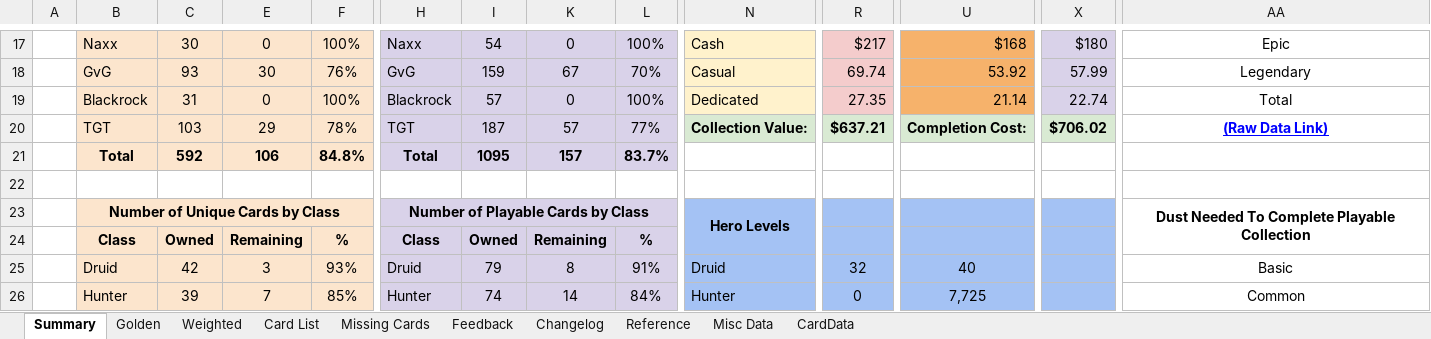
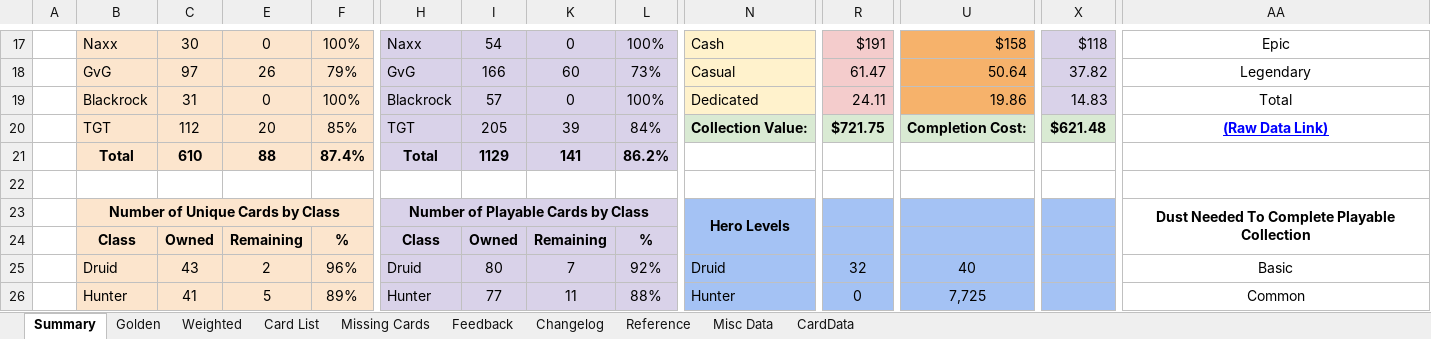
Before and after one commit to kristopherschmidt/hearthstone-decks, an Excel workbook: src/main/resources/HearthstoneMasterCollection.xlsx, sheet Summary, drawn as a sheet; only a part is shown, gaps mark what is left out; values as stored, in another font and other column widths than the file's, no borders; charts and pictures not drawn; removed rows and columns are numbered as before the commit, all else as after; rows hold the shown columns only; the diff covers the shown part only; the diff names each change by its address in the sheet, - before the commit and + after, or states it on an @@ line.

```diff
--- a/src/main/resources/HearthstoneMasterCollection.xlsx (sheet Summary)
+++ b/src/main/resources/HearthstoneMasterCollection.xlsx (sheet Summary)
-R17: $217
+R17: $191
-U17: $168
+U17: $158
-X17: $180
+X17: $118
-C18: 93
+C18: 97
-E18: 30
+E18: 26
-F18: 76%
+F18: 79%
-I18: 159
+I18: 166
-K18: 67
+K18: 60
-L18: 70%
+L18: 73%
-R18: 69.74
+R18: 61.47
-U18: 53.92
+U18: 50.64
-X18: 57.99
+X18: 37.82
-R19: 27.35
+R19: 24.11
-U19: 21.14
+U19: 19.86
-X19: 22.74
+X19: 14.83
-row 20:  | TGT | 103 | 29 | 78% | TGT | 187 | 57 | 77% | Collection Value: | $637.21 | Completion Cost: | $706.02 | (Raw Data Link)
-row 21:  | Total | 592 | 106 | 84.8% | Total | 1095 | 157 | 83.7%
+row 20:  | TGT | 112 | 20 | 85% | TGT | 205 | 39 | 84% | Collection Value: | $721.75 | Completion Cost: | $621.48 | (Raw Data Link)
+row 21:  | Total | 610 | 88 | 87.4% | Total | 1129 | 141 | 86.2%
-C25: 42
+C25: 43
-E25: 3
+E25: 2
-F25: 93%
+F25: 96%
-I25: 79
+I25: 80
-K25: 8
+K25: 7
-L25: 91%
+L25: 92%
-C26: 39
+C26: 41
-E26: 7
+E26: 5
-F26: 85%
+F26: 89%
-I26: 74
+I26: 77
-K26: 14
+K26: 11
-L26: 84%
+L26: 88%
```
Also changed, not shown: 5 added rows, 5 removed rows and 66 edited cells elsewhere in this sheet, sheet Card List, sheet Missing Cards, sheet Weighted, sheet Misc Data, sheet Golden, formulas that keep their value, hidden cells, 14 other files.
